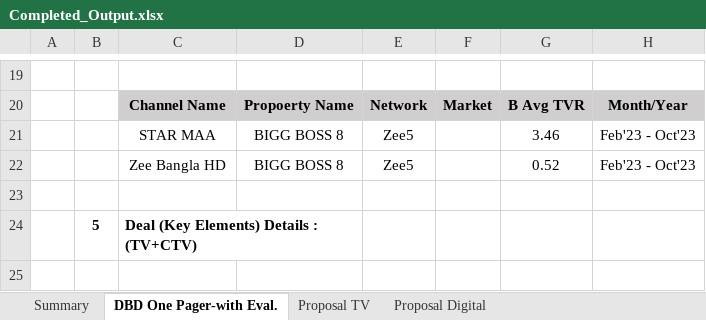
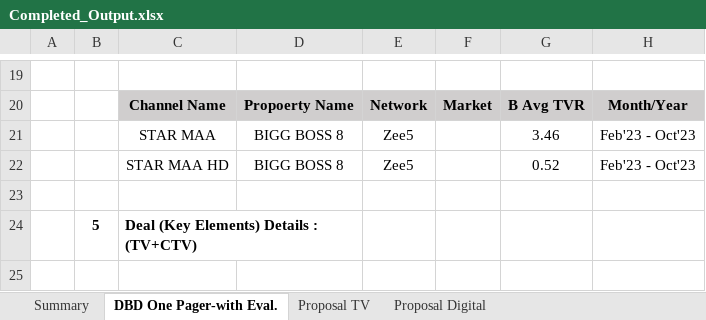
Before and after one commit to Sachingroupm10/pr289_onepager, an Excel workbook: output/Completed_Output.xlsx, sheet DBD One Pager-with Eval., drawn as a sheet; only a part is shown, gaps mark what is left out; values as stored, in another font and other column widths than the file's, no borders; the diff covers the shown part only; the diff names each change by its address in the sheet, - before the commit and + after, or states it on an @@ line.

```diff
--- a/output/Completed_Output.xlsx (sheet DBD One Pager-with Eval.)
+++ b/output/Completed_Output.xlsx (sheet DBD One Pager-with Eval.)
-C22: Zee Bangla HD
+C22: STAR MAA HD
```
Also changed, not shown: 7 added rows, 7 removed rows and 18 edited cells elsewhere in this sheet, sheet Summary, hidden cells, input/ER and CPRP Channels TV and Digital CTV-Mobile CPM.xlsx, input/Skeleton Output.xlsx, 7 other files.
